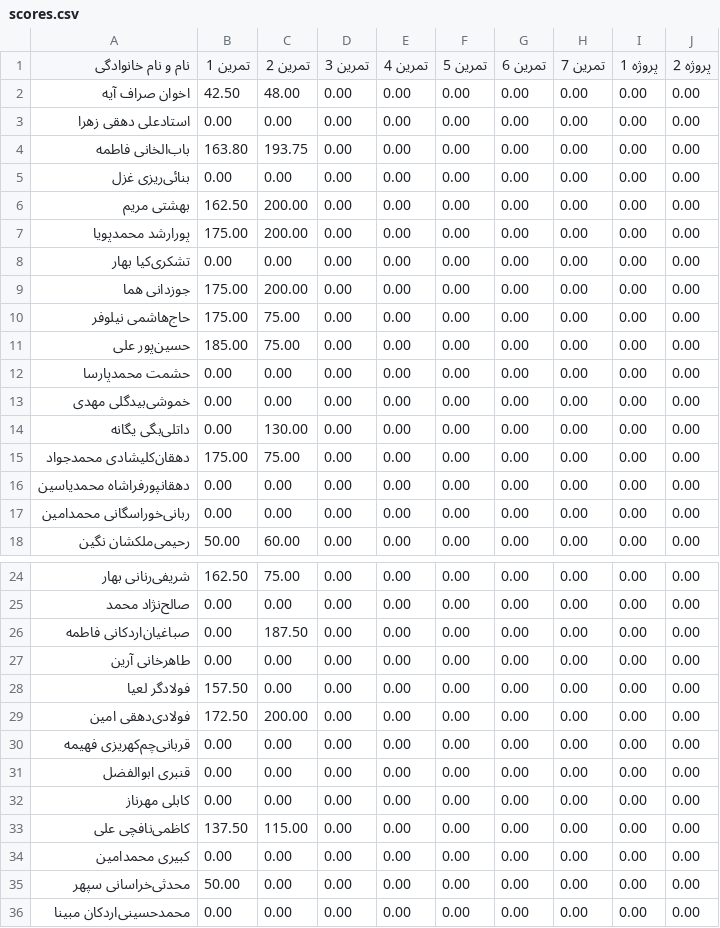
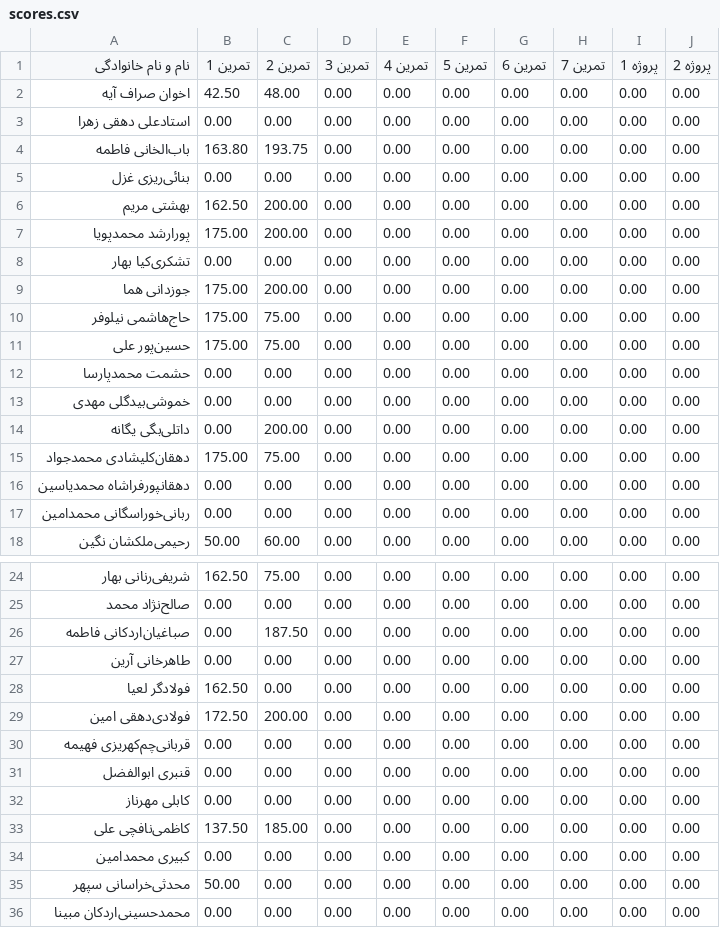
Before and after one commit to alizn7/DS-ScoreBoard, a CSV file: docs/scores.csv, drawn as a sheet; only a part is shown, gaps mark what is left out.

Commit message:
Update scores.csv

```diff
--- a/docs/scores.csv
+++ b/docs/scores.csv
@@ -10,6 +10,6 @@
 حاج‌هاشمی نیلوفر,175.00,75.00,0.00,0.00,0.00,0.00,0.00,0.00,0.00
-حسین‌پور علی,185.00,75.00,0.00,0.00,0.00,0.00,0.00,0.00,0.00
+حسین‌پور علی,175.00,75.00,0.00,0.00,0.00,0.00,0.00,0.00,0.00
 حشمت محمدپارسا,0.00,0.00,0.00,0.00,0.00,0.00,0.00,0.00,0.00
 خموشی‌بیدگلی مهدی,0.00,0.00,0.00,0.00,0.00,0.00,0.00,0.00,0.00
-داتلی‌بگی یگانه,0.00,130.00,0.00,0.00,0.00,0.00,0.00,0.00,0.00
+داتلی‌بگی یگانه,0.00,200.00,0.00,0.00,0.00,0.00,0.00,0.00,0.00
 دهقان‌کلیشادی محمدجواد,175.00,75.00,0.00,0.00,0.00,0.00,0.00,0.00,0.00
@@ -27,3 +27,3 @@
 طاهرخانی آرین,0.00,0.00,0.00,0.00,0.00,0.00,0.00,0.00,0.00
-فولادگر لعیا,157.50,0.00,0.00,0.00,0.00,0.00,0.00,0.00,0.00
+فولادگر لعیا,162.50,0.00,0.00,0.00,0.00,0.00,0.00,0.00,0.00
 فولادی‌دهقی امین,172.50,200.00,0.00,0.00,0.00,0.00,0.00,0.00,0.00
@@ -32,3 +32,3 @@
 کابلی مهرناز,0.00,0.00,0.00,0.00,0.00,0.00,0.00,0.00,0.00
-کاظمی‌نافچی علی,137.50,115.00,0.00,0.00,0.00,0.00,0.00,0.00,0.00
+کاظمی‌نافچی علی,137.50,185.00,0.00,0.00,0.00,0.00,0.00,0.00,0.00
 کبیری محمدامین,0.00,0.00,0.00,0.00,0.00,0.00,0.00,0.00,0.00
```
